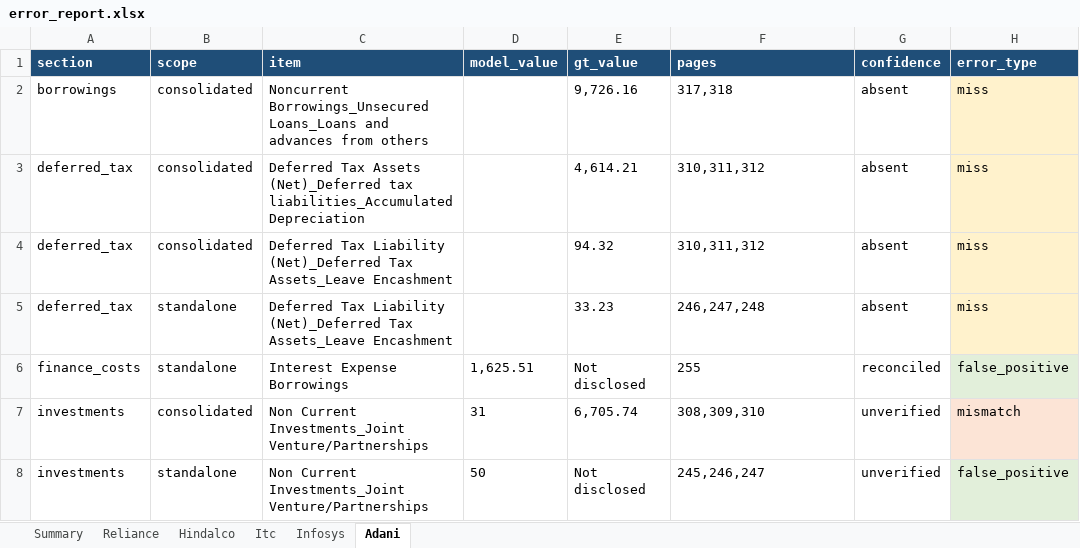
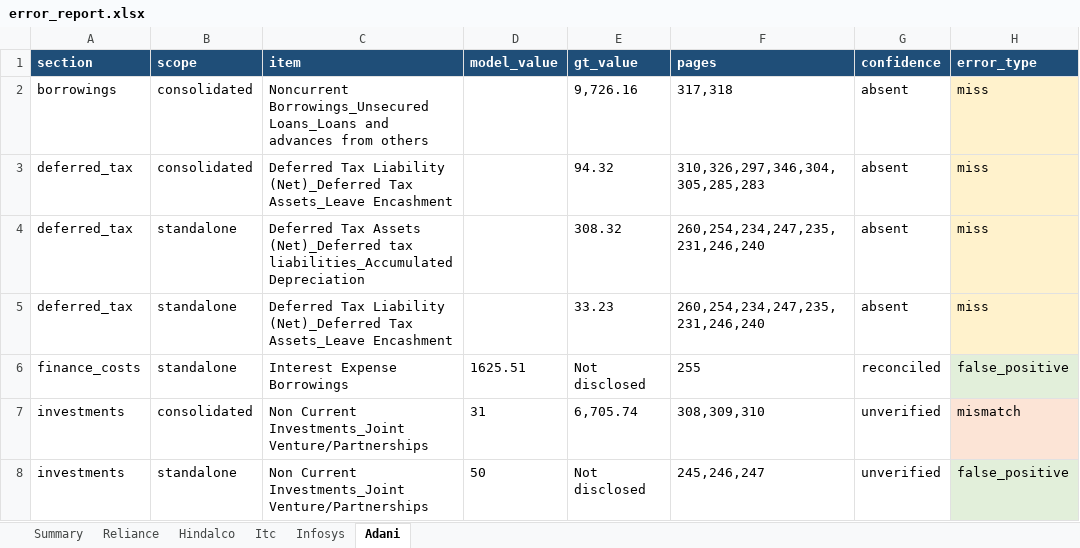
Before and after one commit to jeetendrajaiswal/poc, an Excel workbook: error_report.xlsx, sheet Adani, drawn as a sheet; only a part is shown; values as stored, in another font and other column widths than the file's, no borders; the diff covers the shown part only; the diff names each change by its address in the sheet, - before the commit and + after, or states it on an @@ line.

```diff
--- a/error_report.xlsx (sheet Adani)
+++ b/error_report.xlsx (sheet Adani)
-C3 (item): Deferred Tax Assets (Net)_Deferred tax liabilities_Accumulated Depreciation
+C3 (item): Deferred Tax Liability (Net)_Deferred Tax Assets_Leave Encashment
-E3 (gt_value): 4,614.21
+E3 (gt_value): 94.32
-F3 (pages): 310,311,312
+F3 (pages): 310,326,297,346,304,305,285,283
-B4 (scope): consolidated
+B4 (scope): standalone
-C4 (item): Deferred Tax Liability (Net)_Deferred Tax Assets_Leave Encashment
+C4 (item): Deferred Tax Assets (Net)_Deferred tax liabilities_Accumulated Depreciation
-E4 (gt_value): 94.32
+E4 (gt_value): 308.32
-F4 (pages): 310,311,312
+F4 (pages): 260,254,234,247,235,231,246,240
-F5 (pages): 246,247,248
+F5 (pages): 260,254,234,247,235,231,246,240
-D6 (model_value): 1,625.51
+D6 (model_value): 1625.51
```
Also changed, not shown: 10 added rows, 7 removed rows and 22 edited cells elsewhere in this sheet, sheet Hindalco, sheet Infosys, sheet Itc, sheet Reliance, sheet Summary, 1 other file.
